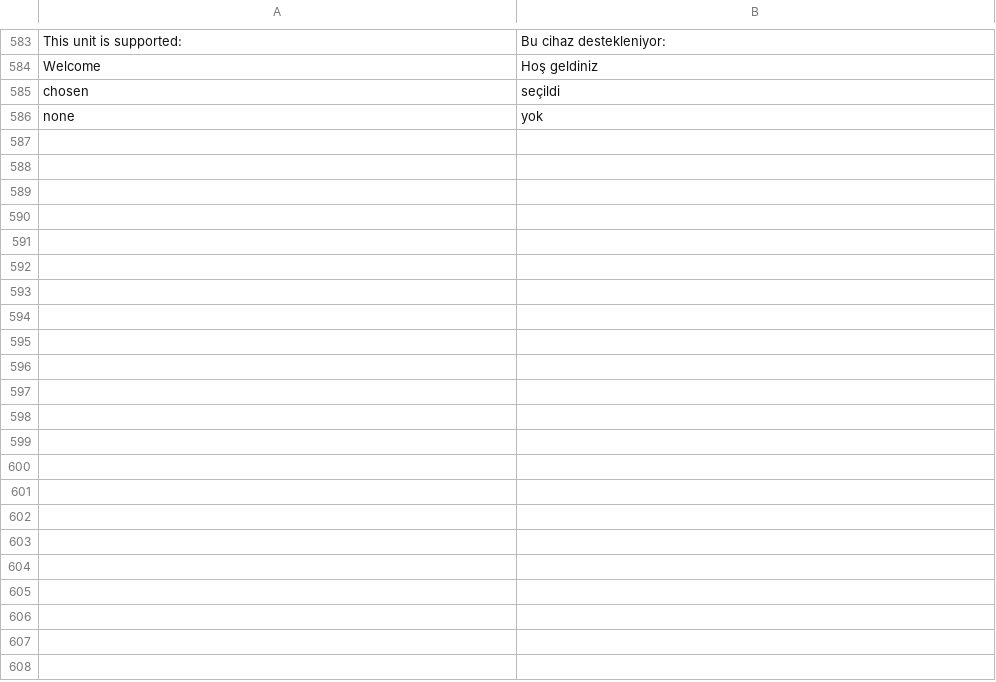
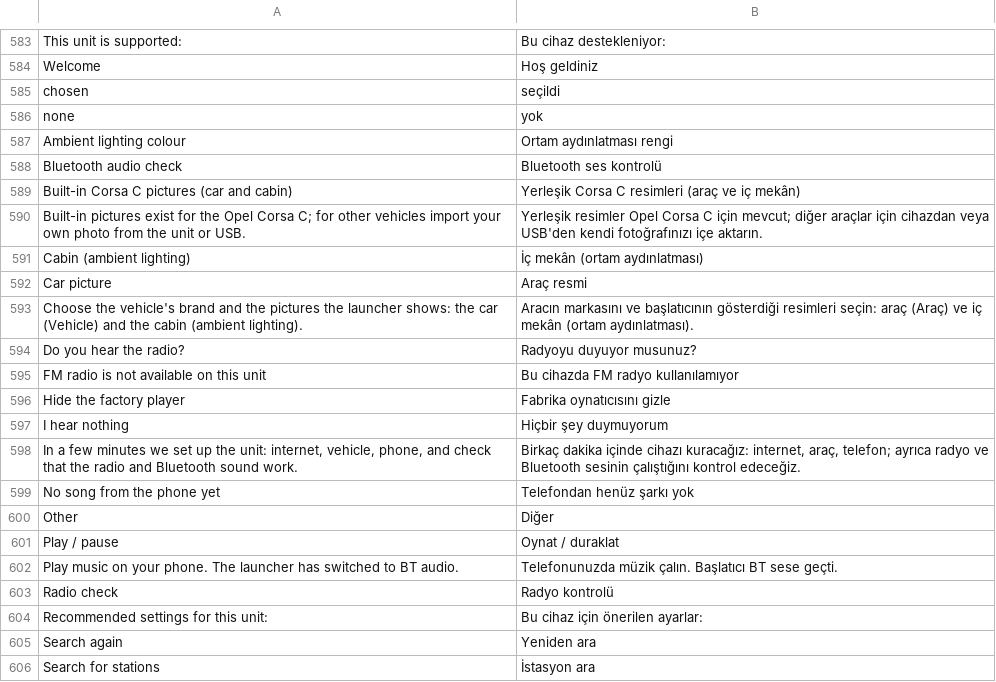
Before and after one commit to LazarC11/TheCarLauncher, a TSV file: app/src/main/assets/lang/tr.tsv, drawn as a sheet; only a part is shown, gaps mark what is left out; the diff covers the shown part only; the diff names each change by its address in the sheet, - before the commit and + after, or states it on an @@ line.

```diff
--- a/app/src/main/assets/lang/tr.tsv
+++ b/app/src/main/assets/lang/tr.tsv
+row 587: Ambient lighting colour | Ortam aydınlatması rengi
+row 588: Bluetooth audio check | Bluetooth ses kontrolü
+row 589: Built-in Corsa C pictures (car and cabin) | Yerleşik Corsa C resimleri (araç ve iç mekân)
+row 590: Built-in pictures exist for the Opel Corsa C; for other vehicles import your own photo from the unit or USB. | Yerleşik resimler Opel Corsa C için mevcut; diğer araçlar için cihazdan veya USB'den kendi fotoğrafınızı içe aktarın.
+row 591: Cabin (ambient lighting) | İç mekân (ortam aydınlatması)
+row 592: Car picture | Araç resmi
+row 593: Choose the vehicle's brand and the pictures the launcher shows: the car (Vehicle) and the cabin (ambient lighting). | Aracın markasını ve başlatıcının gösterdiği resimleri seçin: araç (Araç) ve iç mekân (ortam aydınlatması).
+row 594: Do you hear the radio? | Radyoyu duyuyor musunuz?
+row 595: FM radio is not available on this unit | Bu cihazda FM radyo kullanılamıyor
+row 596: Hide the factory player | Fabrika oynatıcısını gizle
+row 597: I hear nothing | Hiçbir şey duymuyorum
+row 598: In a few minutes we set up the unit: internet, vehicle, phone, and check that the radio and Bluetooth sound work. | Birkaç dakika içinde cihazı kuracağız: internet, araç, telefon; ayrıca radyo ve Bluetooth sesinin çalıştığını kontrol edeceğiz.
+row 599: No song from the phone yet | Telefondan henüz şarkı yok
+row 600: Other | Diğer
+row 601: Play / pause | Oynat / duraklat
+row 602: Play music on your phone. The launcher has switched to BT audio. | Telefonunuzda müzik çalın. Başlatıcı BT sese geçti.
+row 603: Radio check | Radyo kontrolü
+row 604: Recommended settings for this unit: | Bu cihaz için önerilen ayarlar:
+row 605: Search again | Yeniden ara
+row 606: Search for stations | İstasyon ara
```
Also changed, not shown: 11 added rows elsewhere in this file, app/src/main/assets/lang/pl.tsv, 5 other files.
